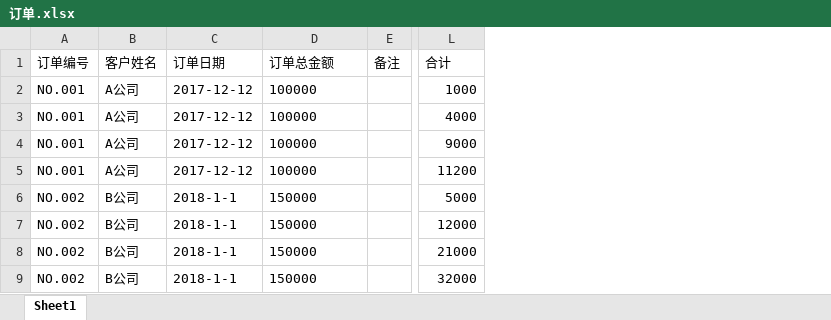
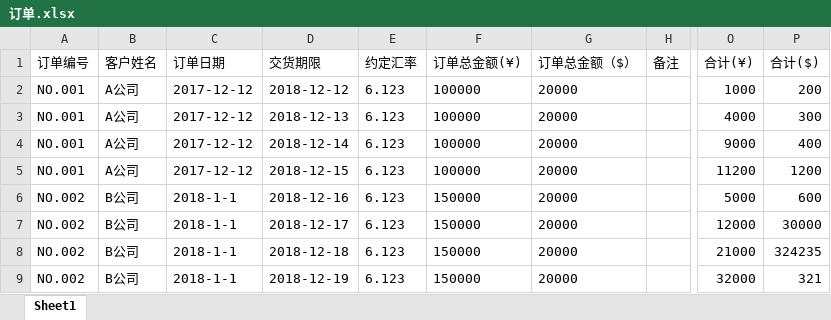
Before and after one commit to HaidaChen/IMShh_Final, an Excel workbook: src/main/webapp/templaters/订单.xlsx, sheet Sheet1, drawn as a sheet; only a part is shown, gaps mark what is left out; values as stored, in another font and other column widths than the file's, no borders; addresses are those after the commit; the diff names each change by its address in the sheet, - before the commit and + after, or states it on an @@ line.

```diff
--- a/src/main/webapp/templaters/订单.xlsx (sheet Sheet1)
+++ b/src/main/webapp/templaters/订单.xlsx (sheet Sheet1)
+column D (交货期限), rows 2-9: 2018-12-12 | 2018-12-13 | 2018-12-14 | 2018-12-15 | 2018-12-16 | 2018-12-17 | 2018-12-18 | 2018-12-19
+column E (约定汇率), rows 2-9: all 6.123
+column G (订单总金额（$）), rows 2-9: all 20000
+column P (合计($)), rows 2-9: 200 | 300 | 400 | 1200 | 600 | 30000 | 324235 | 321
-F1: 订单总金额
+F1: 订单总金额(¥)
-O1: 合计
+O1: 合计(¥)
```
Also changed, not shown: formulas that keep their value, 21 other files.
